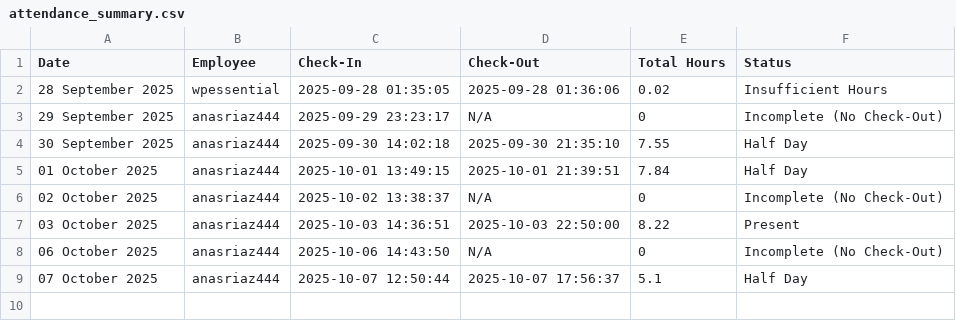
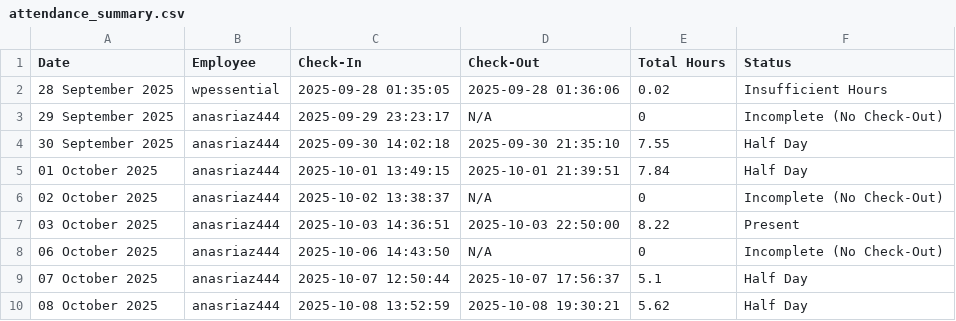
Before and after one commit to wpessential/git-attendance-system-flow, a CSV file: attendance_summary.csv, drawn as a sheet; the diff names each change by its address in the sheet, - before the commit and + after, or states it on an @@ line.

```diff
--- a/attendance_summary.csv
+++ b/attendance_summary.csv
+row 10: 08 October 2025 | anasriaz444 | 2025-10-08 13:52:59 | 2025-10-08 19:30:21 | 5.62 | Half Day
```
